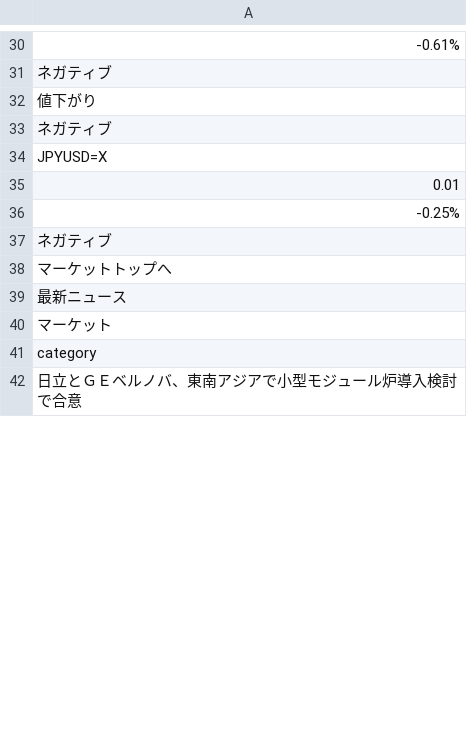
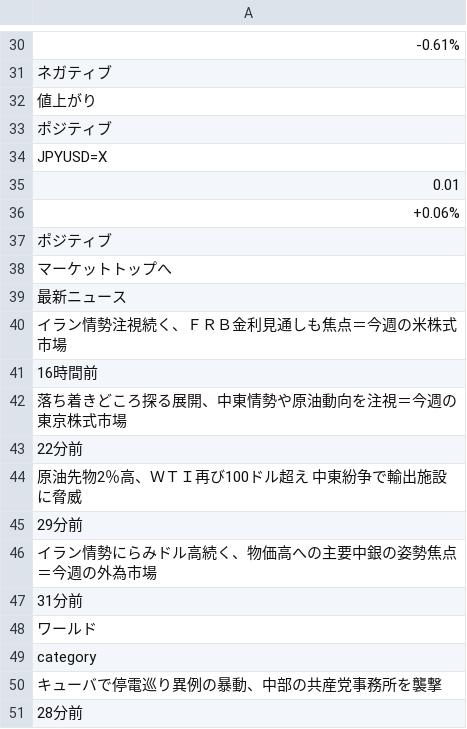
Before and after one commit to keroppa88/news, a CSV file: news_r.csv, drawn as a sheet; only a part is shown, gaps mark what is left out; the shorter side is filled out with more unchanged rows; the diff covers the shown part only.

```diff
--- a/news_r.csv
+++ b/news_r.csv
@@ -31,9 +31,21 @@
 "ネガティブ"
-"値下がり"
-"ネガティブ"
+"値上がり"
+"ポジティブ"
 "JPYUSD=X"
 "0.01"
-"-0.25%"
-"ネガティブ"
+"+0.06%"
+"ポジティブ"
 "マーケットトップへ"
 "最新ニュース"
+"イラン情勢注視続く、ＦＲＢ金利見通しも焦点＝今週の米株式市場"
+"16時間前"
+"落ち着きどころ探る展開、中東情勢や原油動向を注視＝今週の東京株式市場"
+"22分前"
+"原油先物2％高、ＷＴＩ再び100ドル超え　中東紛争で輸出施設に脅威"
+"29分前"
+"イラン情勢にらみドル高続く、物価高への主要中銀の姿勢焦点＝今週の外為市場"
+"31分前"
+"ワールド"
+"category"
+"キューバで停電巡り異例の暴動、中部の共産党事務所を襲撃"
+"28分前"
```
Also changed, not shown: 52 added rows, 64 removed rows, 31 moved rows and 10 edited cells elsewhere in this file, news.csv, news_2ch.csv, 14 other files.
